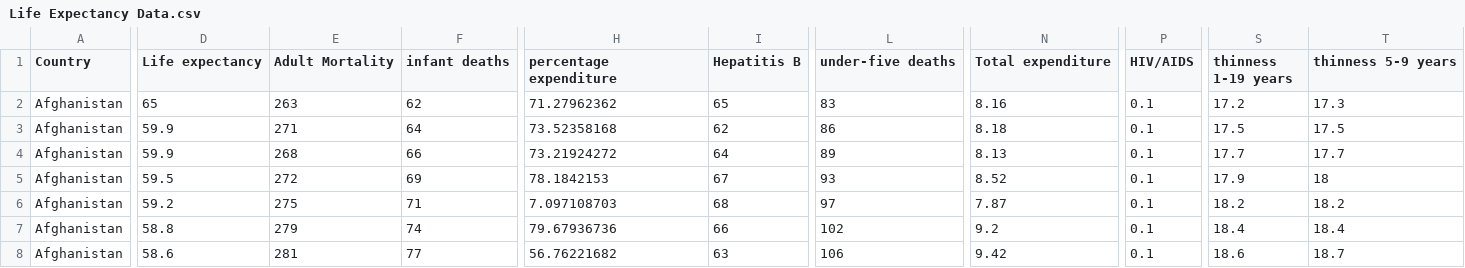
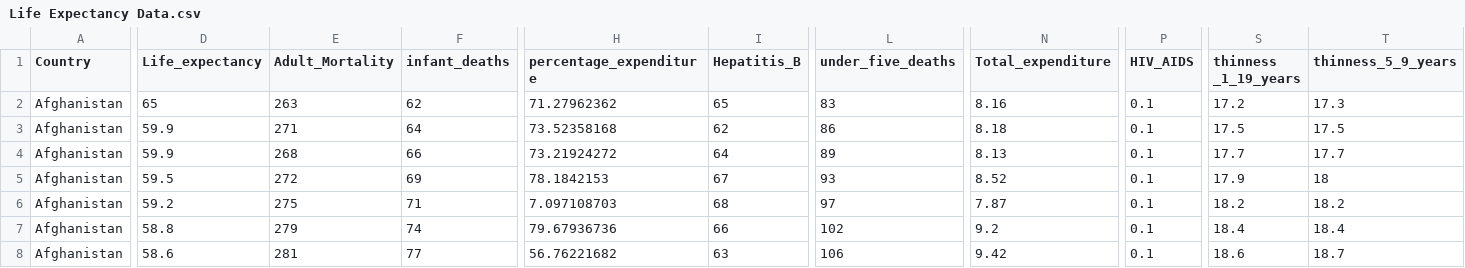
Before and after one commit to deannas101/Regression-Analysis-VideoGameSales, a CSV file: Life Expectancy Data.csv, drawn as a sheet; only a part is shown, gaps mark what is left out; the diff covers the shown part only; the diff names each change by its address in the sheet, - before the commit and + after, or states it on an @@ line.

```diff
--- a/Life Expectancy Data.csv
+++ b/Life Expectancy Data.csv
-D1: Life expectancy
+D1: Life_expectancy
-E1: Adult Mortality
+E1: Adult_Mortality
-F1: infant deaths
+F1: infant_deaths
-H1: percentage expenditure
+H1: percentage_expenditure
-I1: Hepatitis B
+I1: Hepatitis_B
-L1: under-five deaths
+L1: under_five_deaths
-N1: Total expenditure
+N1: Total_expenditure
-P1: HIV/AIDS
+P1: HIV_AIDS
-S1: thinness 1-19 years
+S1: thinness _1_19_years
-T1: thinness 5-9 years
+T1: thinness_5_9_years
```
Also changed, not shown: 1 edited cell elsewhere in this file, 1 other file.
